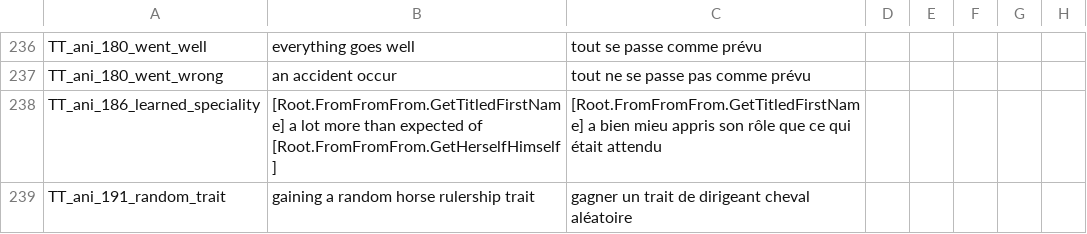
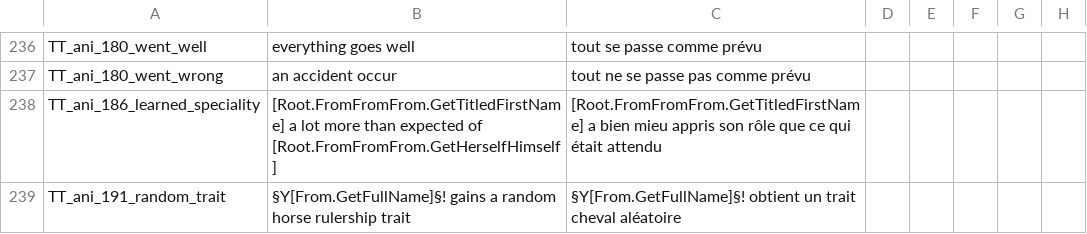
Before and after one commit to asmuro1/animals-plus, a CSV file: animals_update/localisation/other_event.csv, drawn as a sheet; only a part is shown, gaps mark what is left out; the diff names each change by its address in the sheet, - before the commit and + after, or states it on an @@ line.

Commit message:
gov_3.4 - uniformisation tooltip loc

```diff
--- a/animals_update/localisation/other_event.csv
+++ b/animals_update/localisation/other_event.csv
-B239: gaining a random…
+B239: §Y[From.GetFullName]§! gains a random…
-C239: gagner un trait de dirigeant cheval aléatoire
+C239: §Y[From.GetFullName]§! obtient un trait cheval aléatoire
```
